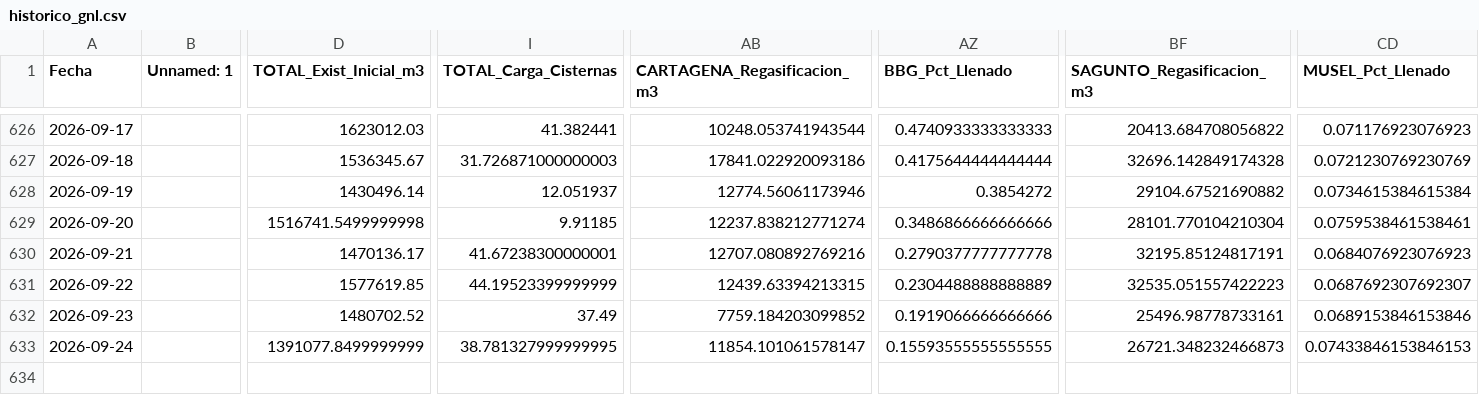
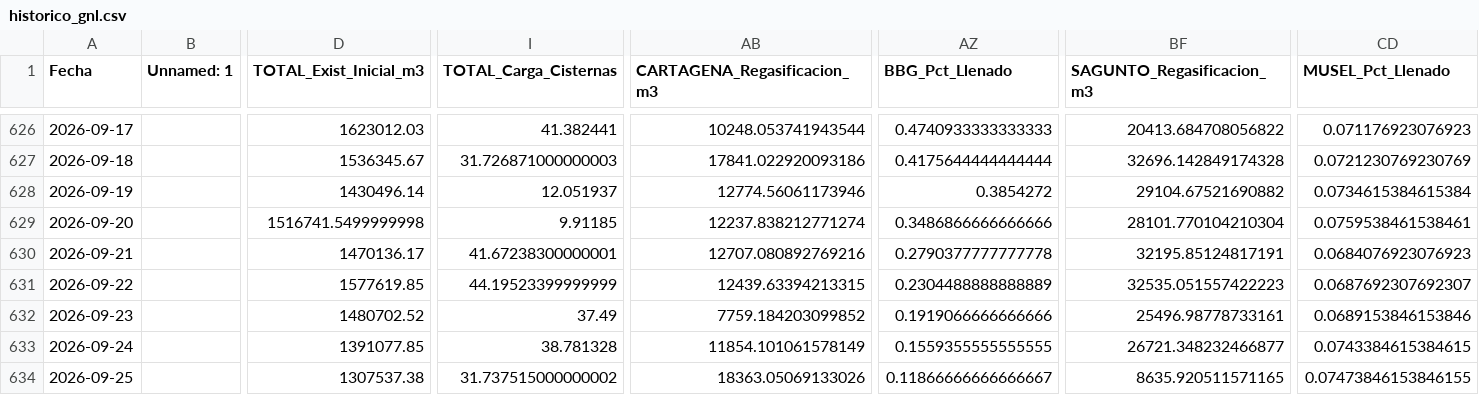
Before and after one commit to javiglejun/Enagas_GNL, a CSV file: historico_gnl.csv, drawn as a sheet; only a part is shown, gaps mark what is left out; rows hold the shown columns only; the diff names each change by its address in the sheet, - before the commit and + after, or states it on an @@ line.

```diff
--- a/historico_gnl.csv
+++ b/historico_gnl.csv
-D633 (TOTAL_Exist_Inicial_m3): 1391077.8499999999
+D633 (TOTAL_Exist_Inicial_m3): 1391077.85
-I633 (TOTAL_Carga_Cisternas): 38.781327999999995
+I633 (TOTAL_Carga_Cisternas): 38.781328
-AB633 (CARTAGENA_Regasificacion_m3): 11854.101061578147
+AB633 (CARTAGENA_Regasificacion_m3): 11854.101061578149
-AZ633 (BBG_Pct_Llenado): 0.15593555555555555
+AZ633 (BBG_Pct_Llenado): 0.1559355555555555
-BF633 (SAGUNTO_Regasificacion_m3): 26721.348232466873
+BF633 (SAGUNTO_Regasificacion_m3): 26721.348232466877
-CD633 (MUSEL_Pct_Llenado): 0.07433846153846153
+CD633 (MUSEL_Pct_Llenado): 0.0743384615384615
+row 634: 2026-09-25 |  | 1307537.38 | 31.737515000000002 | 18363.05069133026 | 0.11866666666666667 | 8635.920511571165 | 0.07473846153846155
```
